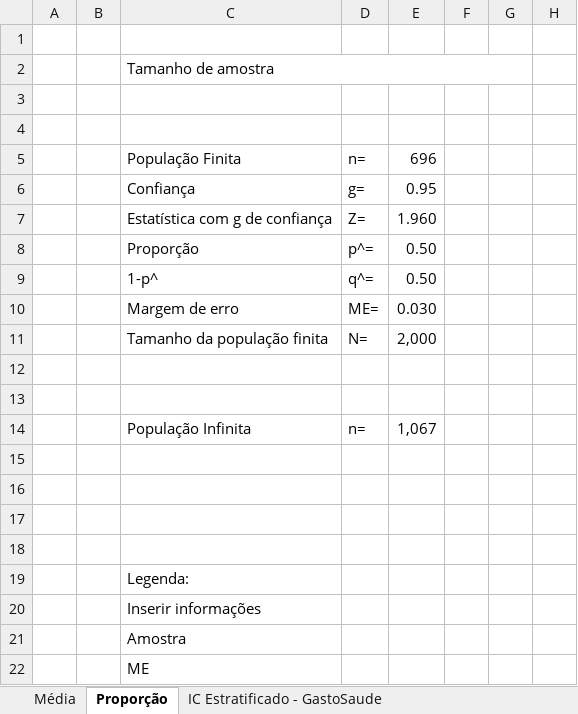
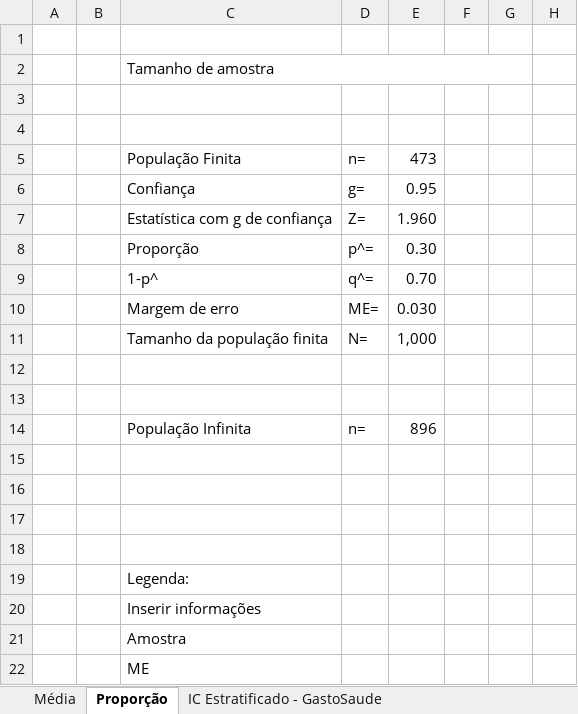
Before and after one commit to marciofcruz/datascience, an Excel workbook: fia/analytics I - planilha/Cálculo - tamanho da amostra_Alunos-v8.xlsx, sheet Proporção, drawn as a sheet; only a part is shown; values as stored, in another font and other column widths than the file's, no cell formats; charts and pictures not drawn; the diff names each change by its address in the sheet, - before the commit and + after, or states it on an @@ line.

```diff
--- a/fia/analytics I - planilha/Cálculo - tamanho da amostra_Alunos-v8.xlsx (sheet Proporção)
+++ b/fia/analytics I - planilha/Cálculo - tamanho da amostra_Alunos-v8.xlsx (sheet Proporção)
-E5: 696
+E5: 473
-E8: 0.50
+E8: 0.30
-E9: 0.50
+E9: 0.70
-E11: 2,000
+E11: 1,000
-E14: 1,067
+E14: 896
```
Also changed, not shown: sheet AP-Estratificado - GastoSaude, sheet AN-Estratificado - GastoSaude, sheet AP-Estratificado - GastoMensal, sheet Média, sheet AN-Estratificado - GastoMensal, sheet IC Estratificado - Cartao Inf, cell formats, formulas that keep their value, 14 other files.
